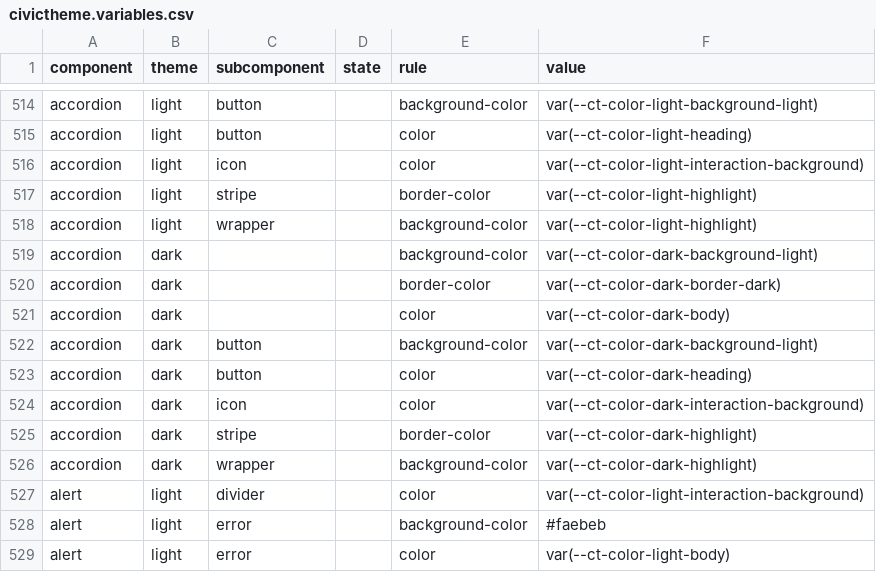
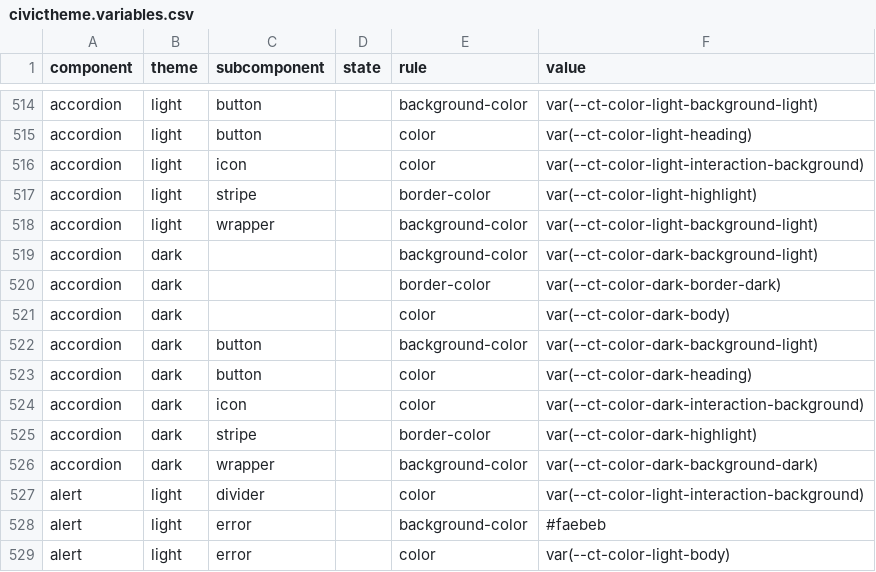
Before and after one commit to helios-yamet/gyapu_ecommerce_infra, a CSV file: dist/civictheme.variables.csv, drawn as a sheet; only a part is shown, gaps mark what is left out.

Commit message:
Release 1.2.0.
Bumped to version 1.2.0
[CIVIC-1083] Fixed accordion background color and title not being required. (#837)
[CIVIC-1131] Removed "Show filters" checkbox from Automated list. (#831)
[CIVIC-1099] Updated attachment storybook component. (#828)
[CIVIC-1089] Removed extra margin from alert component in drupal FE.
[CIVIC-1089] Removed extra margin from alert component in drupal FE.
[CIVIC-1124] Added deployment destination for civictheme_migrate module.
[CIVIC-1123] Added behat test to check for color updation. (#826)
[CIVIC-1105] Added migration module.
[CIVIC-1123] Fixed color stylesheet generation to correclty handle active theme prefix. (#825)

```diff
--- a/dist/civictheme.variables.csv
+++ b/dist/civictheme.variables.csv
@@ -517,3 +517,3 @@ accordion,light,icon,,color,var(--ct-color-light-interaction-background)
 accordion,light,stripe,,border-color,var(--ct-color-light-highlight)
-accordion,light,wrapper,,background-color,var(--ct-color-light-highlight)
+accordion,light,wrapper,,background-color,var(--ct-color-light-background-light)
 accordion,dark,,,background-color,var(--ct-color-dark-background-light)
@@ -525,3 +525,3 @@ accordion,dark,icon,,color,var(--ct-color-dark-interaction-background)
 accordion,dark,stripe,,border-color,var(--ct-color-dark-highlight)
-accordion,dark,wrapper,,background-color,var(--ct-color-dark-highlight)
+accordion,dark,wrapper,,background-color,var(--ct-color-dark-background-dark)
 alert,light,divider,,color,var(--ct-color-light-interaction-background)
```
Also changed, not shown: 42 other files.
